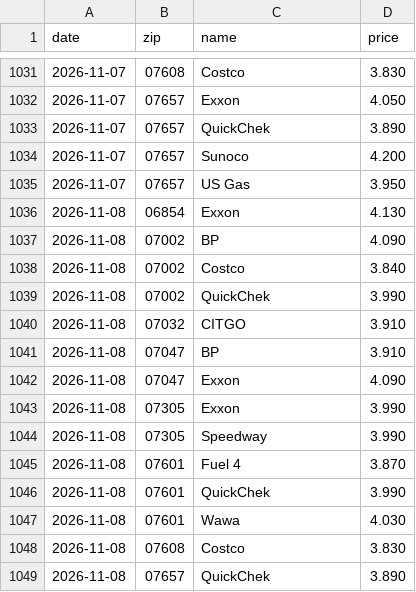
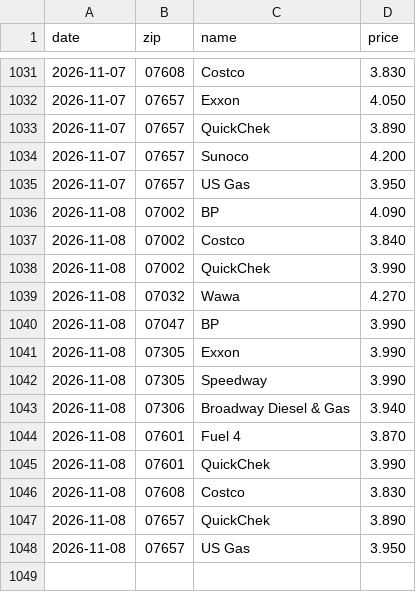
Before and after one commit to dreamerskymaster/costco_fuel_notifier, a CSV file: data/us_station_history.csv, drawn as a sheet; only a part is shown, gaps mark what is left out.

```diff
--- a/data/us_station_history.csv
+++ b/data/us_station_history.csv
@@ -1035,3 +1035,2 @@ date,zip,name,price
 2026-11-07,07657,US Gas,3.950
-2026-11-08,06854,Exxon,4.130
 2026-11-08,07002,BP,4.090
@@ -1039,11 +1038,11 @@ date,zip,name,price
 2026-11-08,07002,QuickChek,3.990
-2026-11-08,07032,CITGO,3.910
-2026-11-08,07047,BP,3.910
-2026-11-08,07047,Exxon,4.090
+2026-11-08,07032,Wawa,4.270
+2026-11-08,07047,BP,3.990
 2026-11-08,07305,Exxon,3.990
 2026-11-08,07305,Speedway,3.990
+2026-11-08,07306,Broadway Diesel & Gas,3.940
 2026-11-08,07601,Fuel 4,3.870
 2026-11-08,07601,QuickChek,3.990
-2026-11-08,07601,Wawa,4.030
 2026-11-08,07608,Costco,3.830
 2026-11-08,07657,QuickChek,3.890
+2026-11-08,07657,US Gas,3.950
```
Also changed, not shown: 3 other files.
